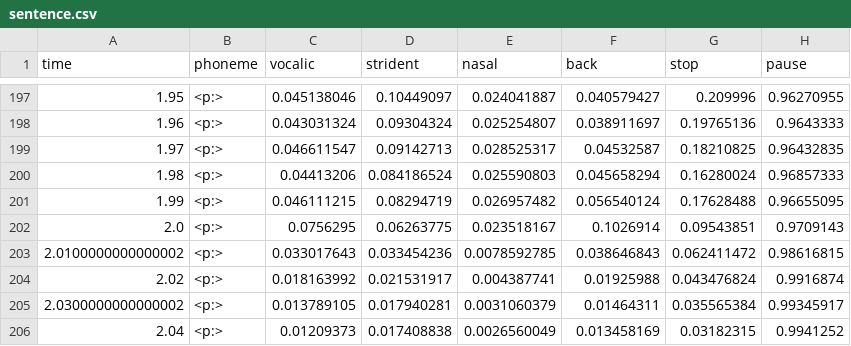
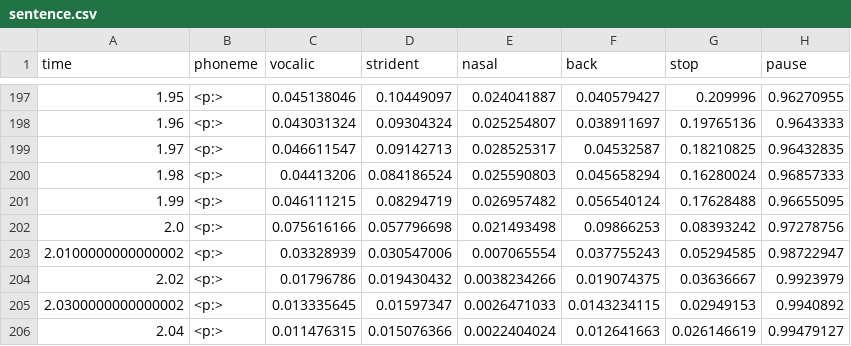
Before and after one commit to CNCSpeech/phonet, a CSV file: phonet/examples/sentence.csv, drawn as a sheet; only a part is shown, gaps mark what is left out; the diff covers the shown part only.

```diff
--- a/phonet/examples/sentence.csv
+++ b/phonet/examples/sentence.csv
@@ -201,6 +201,6 @@ time,phoneme,vocalic,strident,nasal,back,stop,pause
 1.99,<p:>,0.046111215,0.08294719,0.026957482,0.056540124,0.17628488,0.96655095
-2.0,<p:>,0.0756295,0.06263775,0.023518167,0.1026914,0.09543851,0.9709143
-2.0100000000000002,<p:>,0.033017643,0.033454236,0.0078592785,0.038646843,0.062411472,0.98616815
-2.02,<p:>,0.018163992,0.021531917,0.004387741,0.01925988,0.043476824,0.9916874
-2.0300000000000002,<p:>,0.013789105,0.017940281,0.0031060379,0.01464311,0.035565384,0.99345917
-2.04,<p:>,0.01209373,0.017408838,0.0026560049,0.013458169,0.03182315,0.9941252
+2.0,<p:>,0.075616166,0.057796698,0.021493498,0.09866253,0.08393242,0.97278756
+2.0100000000000002,<p:>,0.03328939,0.030547006,0.007065554,0.037755243,0.05294585,0.98722947
+2.02,<p:>,0.01796786,0.019430432,0.0038234266,0.019074375,0.03636667,0.9923979
+2.0300000000000002,<p:>,0.013335645,0.01597347,0.0026471033,0.0143234115,0.02949153,0.9940892
+2.04,<p:>,0.011476315,0.015076366,0.0022404024,0.012641663,0.026146619,0.99479127
```
Also changed, not shown: 108 edited cells elsewhere in this file, phonet/examples/pataka.csv, 5 other files.
